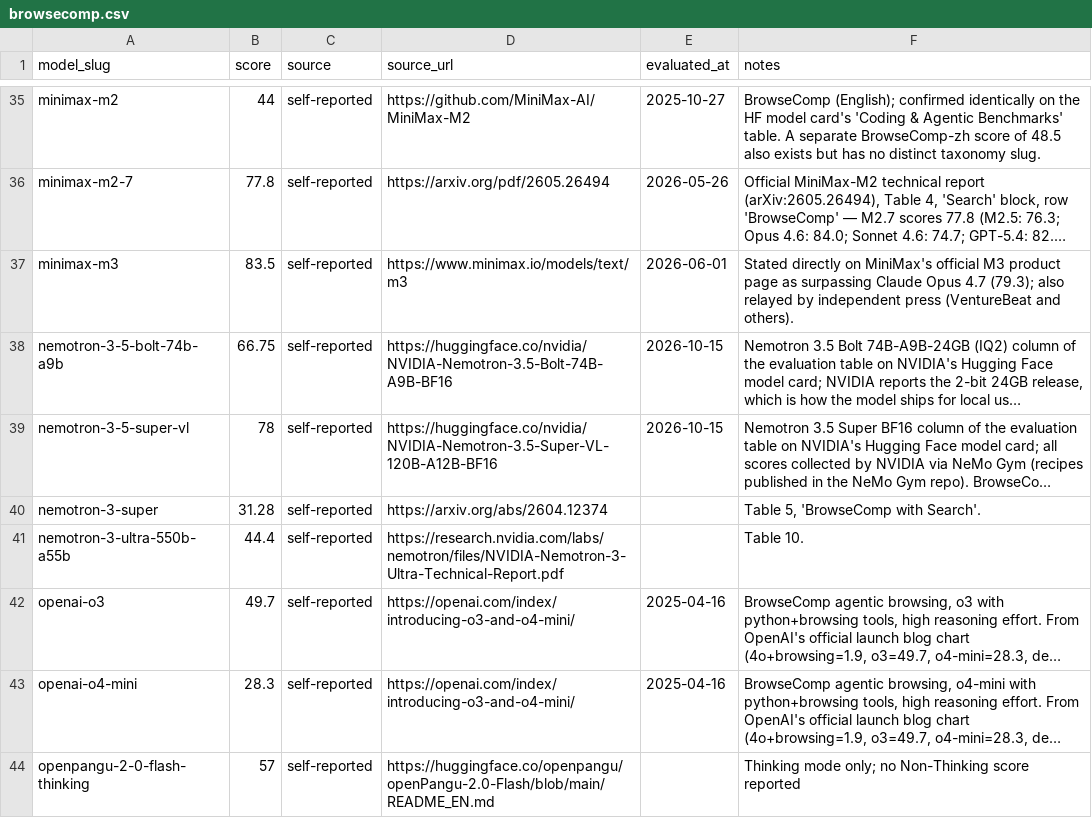
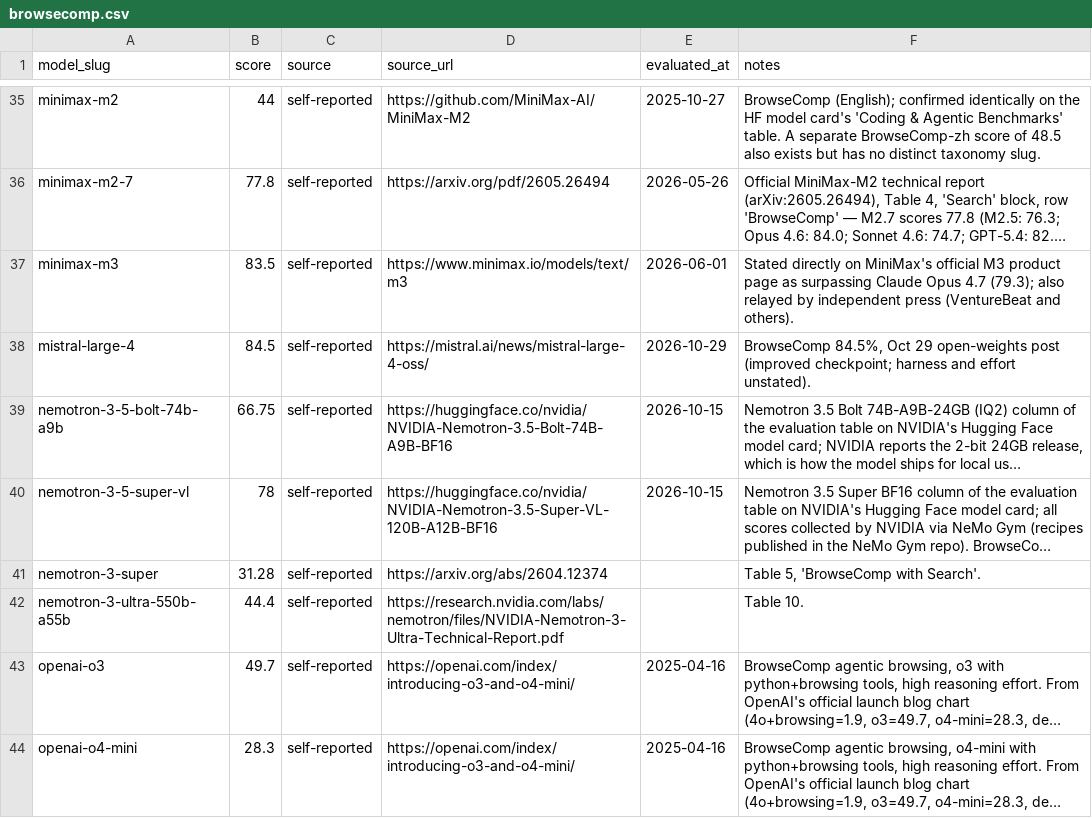
Before and after one commit to punitarani/modelbeats, a CSV file: data/results/browsecomp.csv, drawn as a sheet; only a part is shown, gaps mark what is left out; the shorter side is filled out with more unchanged rows; long unchanged cells end in …; the diff names each change by its address in the sheet, - before the commit and + after, or states it on an @@ line.

```diff
--- a/data/results/browsecomp.csv
+++ b/data/results/browsecomp.csv
+row 38: mistral-large-4 | 84.5 | self-reported | https://mistral.ai/news/mistral-large-4-oss/ | 2026-10-29 | BrowseComp 84.5%, Oct 29 open-weights post (improved checkpoint; harness and effort unstated).
```
Also changed, not shown: data/pricing/api-pricing.csv, 11 other files.
